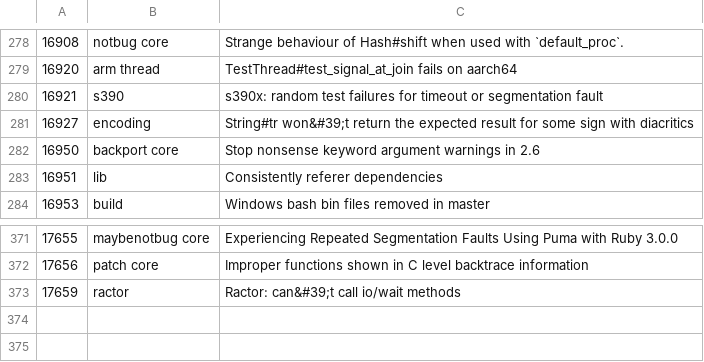
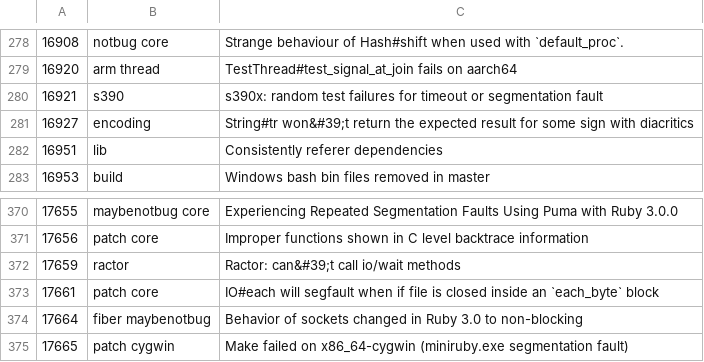
Before and after one commit to jeremyevans/tagged-ruby-bugs, a CSV file: ruby-bugs.csv, drawn as a sheet; only a part is shown, gaps mark what is left out; removed rows and columns are numbered as before the commit, all else as after; the diff names each change by its address in the sheet, - before the commit and + after, or states it on an @@ line.

Commit message:
Update Ruby bugs

```diff
--- a/ruby-bugs.csv
+++ b/ruby-bugs.csv
-row 282: 16950 | backport core | Stop nonsense keyword argument warnings in 2.6
+row 373: 17661 | patch core | IO#each will segfault when if file is closed inside an `each_byte` block
+row 374: 17664 | fiber maybenotbug | Behavior of sockets changed in Ruby 3.0 to non-blocking
+row 375: 17665 | patch cygwin | Make failed on x86_64-cygwin (miniruby.exe segmentation fault)
```
